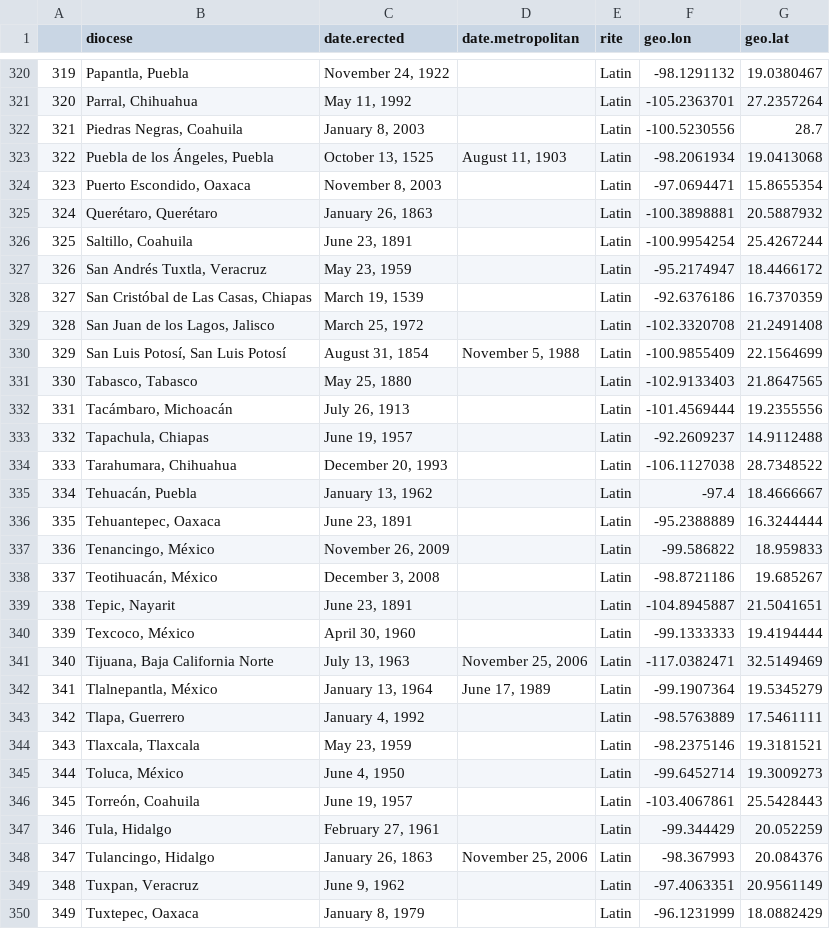
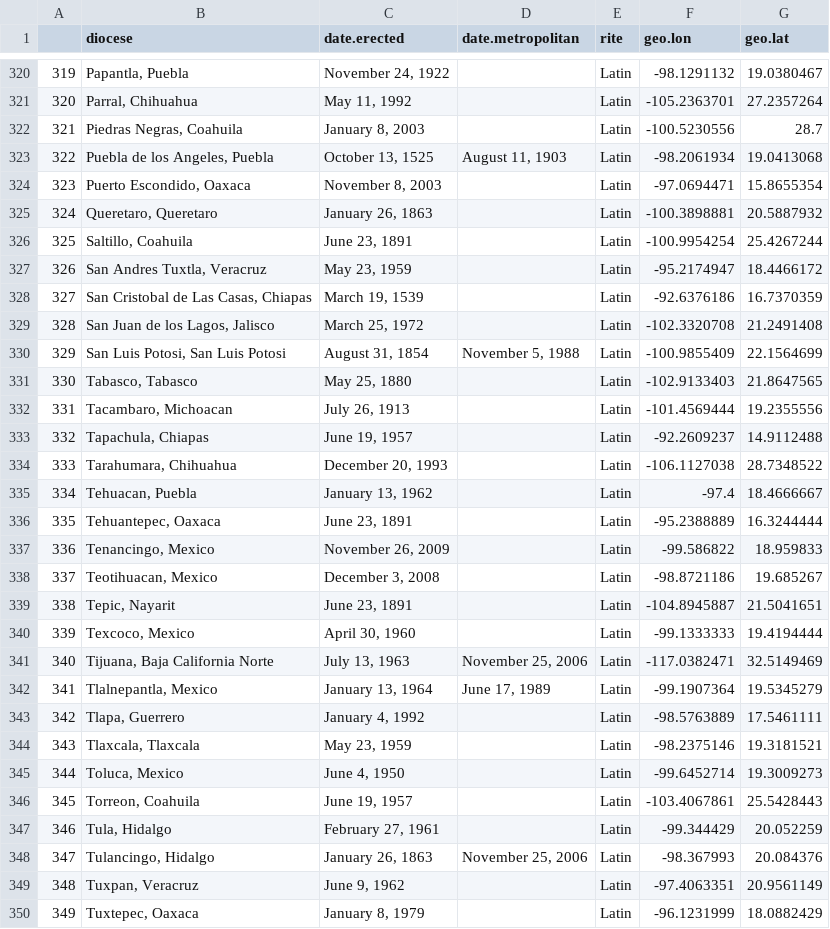
Before and after one commit to ropensci/historydata, a CSV file: data-raw/catholic.dioceses.geocoded.csv, drawn as a sheet; only a part is shown, gaps mark what is left out; the diff covers the shown part only.

Commit message:
Removed non-ASCII characters from catholic dioceses

```diff
--- a/data-raw/catholic.dioceses.geocoded.csv
+++ b/data-raw/catholic.dioceses.geocoded.csv
@@ -322,26 +322,26 @@
 "321","Piedras Negras, Coahuila","January 8, 2003",,"Latin",-100.5230556,28.7
-"322","Puebla de los Ángeles, Puebla","October 13, 1525","August 11, 1903","Latin",-98.2061934,19.0413068
+"322","Puebla de los Angeles, Puebla","October 13, 1525","August 11, 1903","Latin",-98.2061934,19.0413068
 "323","Puerto Escondido, Oaxaca","November 8, 2003",,"Latin",-97.0694471,15.8655354
-"324","Querétaro, Querétaro","January 26, 1863",,"Latin",-100.3898881,20.5887932
+"324","Queretaro, Queretaro","January 26, 1863",,"Latin",-100.3898881,20.5887932
 "325","Saltillo, Coahuila","June 23, 1891",,"Latin",-100.9954254,25.4267244
-"326","San Andrés Tuxtla, Veracruz","May 23, 1959",,"Latin",-95.2174947,18.4466172
-"327","San Cristóbal de Las Casas, Chiapas","March 19, 1539",,"Latin",-92.6376186,16.7370359
+"326","San Andres Tuxtla, Veracruz","May 23, 1959",,"Latin",-95.2174947,18.4466172
+"327","San Cristobal de Las Casas, Chiapas","March 19, 1539",,"Latin",-92.6376186,16.7370359
 "328","San Juan de los Lagos, Jalisco","March 25, 1972",,"Latin",-102.3320708,21.2491408
-"329","San Luis Potosí, San Luis Potosí","August 31, 1854","November 5, 1988","Latin",-100.9855409,22.1564699
+"329","San Luis Potosi, San Luis Potosi","August 31, 1854","November 5, 1988","Latin",-100.9855409,22.1564699
 "330","Tabasco, Tabasco","May 25, 1880",,"Latin",-102.9133403,21.8647565
-"331","Tacámbaro, Michoacán","July 26, 1913",,"Latin",-101.4569444,19.2355556
+"331","Tacambaro, Michoacan","July 26, 1913",,"Latin",-101.4569444,19.2355556
 "332","Tapachula, Chiapas","June 19, 1957",,"Latin",-92.2609237,14.9112488
 "333","Tarahumara, Chihuahua","December 20, 1993",,"Latin",-106.1127038,28.7348522
-"334","Tehuacán, Puebla","January 13, 1962",,"Latin",-97.4,18.4666667
+"334","Tehuacan, Puebla","January 13, 1962",,"Latin",-97.4,18.4666667
 "335","Tehuantepec, Oaxaca","June 23, 1891",,"Latin",-95.2388889,16.3244444
-"336","Tenancingo, México","November 26, 2009",,"Latin",-99.586822,18.959833
-"337","Teotihuacán, México","December 3, 2008",,"Latin",-98.8721186,19.685267
+"336","Tenancingo, Mexico","November 26, 2009",,"Latin",-99.586822,18.959833
+"337","Teotihuacan, Mexico","December 3, 2008",,"Latin",-98.8721186,19.685267
 "338","Tepic, Nayarit","June 23, 1891",,"Latin",-104.8945887,21.5041651
-"339","Texcoco, México","April 30, 1960",,"Latin",-99.1333333,19.4194444
+"339","Texcoco, Mexico","April 30, 1960",,"Latin",-99.1333333,19.4194444
 "340","Tijuana, Baja California Norte","July 13, 1963","November 25, 2006","Latin",-117.0382471,32.5149469
-"341","Tlalnepantla, México","January 13, 1964","June 17, 1989","Latin",-99.1907364,19.5345279
+"341","Tlalnepantla, Mexico","January 13, 1964","June 17, 1989","Latin",-99.1907364,19.5345279
 "342","Tlapa, Guerrero","January 4, 1992",,"Latin",-98.5763889,17.5461111
 "343","Tlaxcala, Tlaxcala","May 23, 1959",,"Latin",-98.2375146,19.3181521
-"344","Toluca, México","June 4, 1950",,"Latin",-99.6452714,19.3009273
-"345","Torreón, Coahuila","June 19, 1957",,"Latin",-103.4067861,25.5428443
+"344","Toluca, Mexico","June 4, 1950",,"Latin",-99.6452714,19.3009273
+"345","Torreon, Coahuila","June 19, 1957",,"Latin",-103.4067861,25.5428443
 "346","Tula, Hidalgo","February 27, 1961",,"Latin",-99.344429,20.052259
```
Also changed, not shown: 24 edited cells elsewhere in this file, 2 other files.
